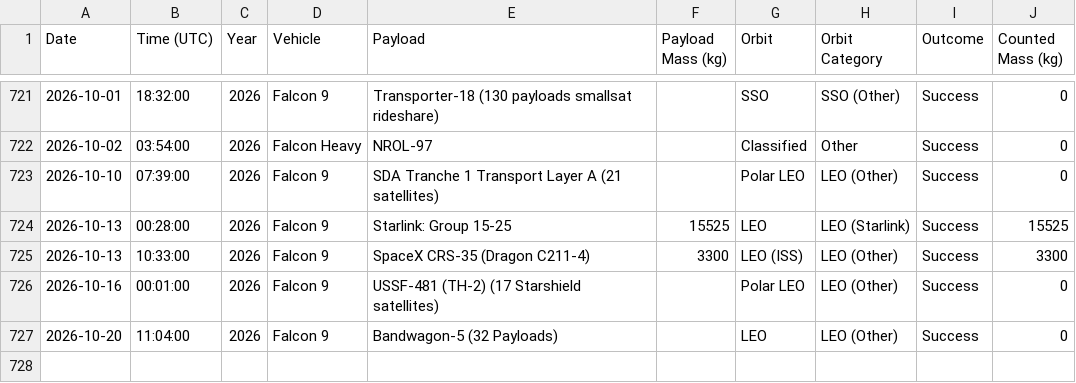
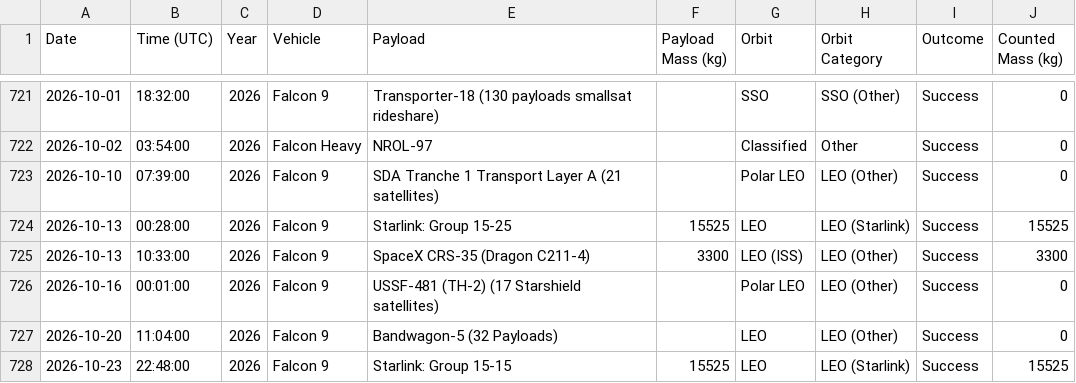
Before and after one commit to leepavelich/spacex-graphs, a CSV file: outputs/spacex_launches.csv, drawn as a sheet; only a part is shown, gaps mark what is left out.

```diff
--- a/outputs/spacex_launches.csv
+++ b/outputs/spacex_launches.csv
@@ -727 +727,2 @@ Date,Time (UTC),Year,Vehicle,Payload,Payload Mass (kg),Orbit,Orbit Category,Outc
 2026-10-20,11:04:00,2026,Falcon 9,Bandwagon-5 (32 Payloads),,LEO,LEO (Other),Success,0
+2026-10-23,22:48:00,2026,Falcon 9,Starlink: Group 15-15,15525,LEO,LEO (Starlink),Success,15525
```
Also changed, not shown: 2 other files.
